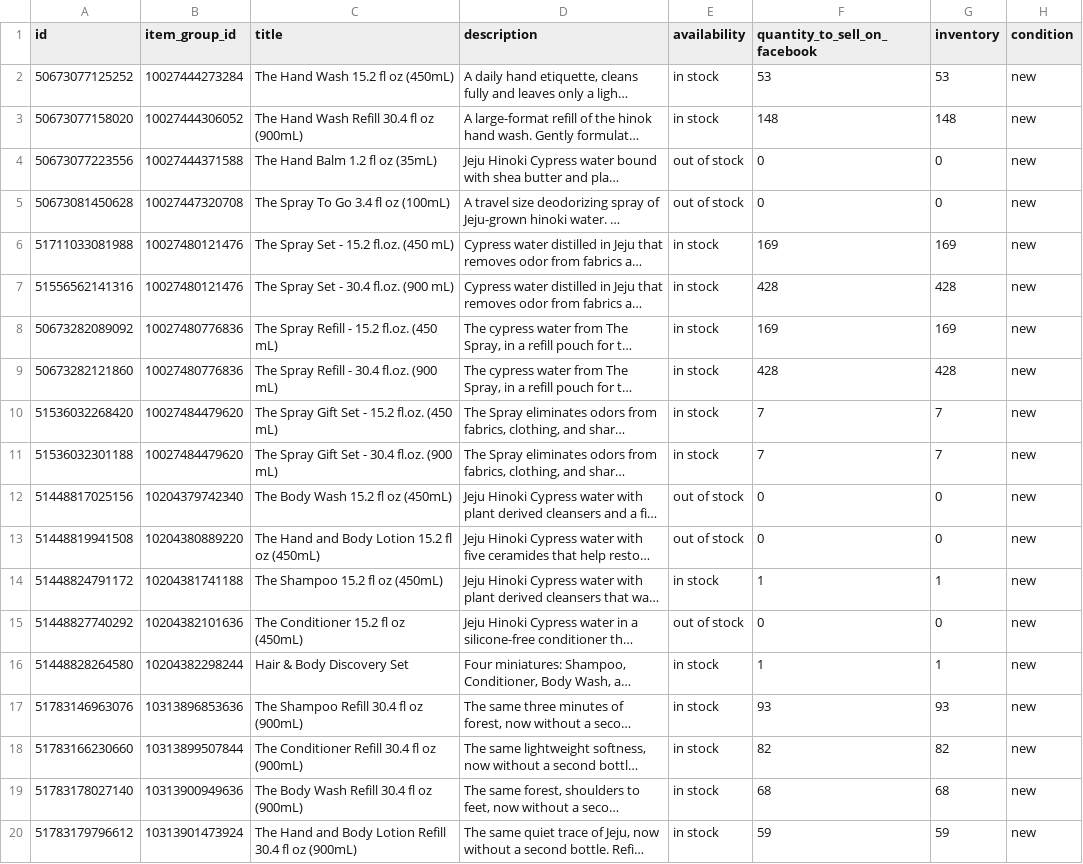
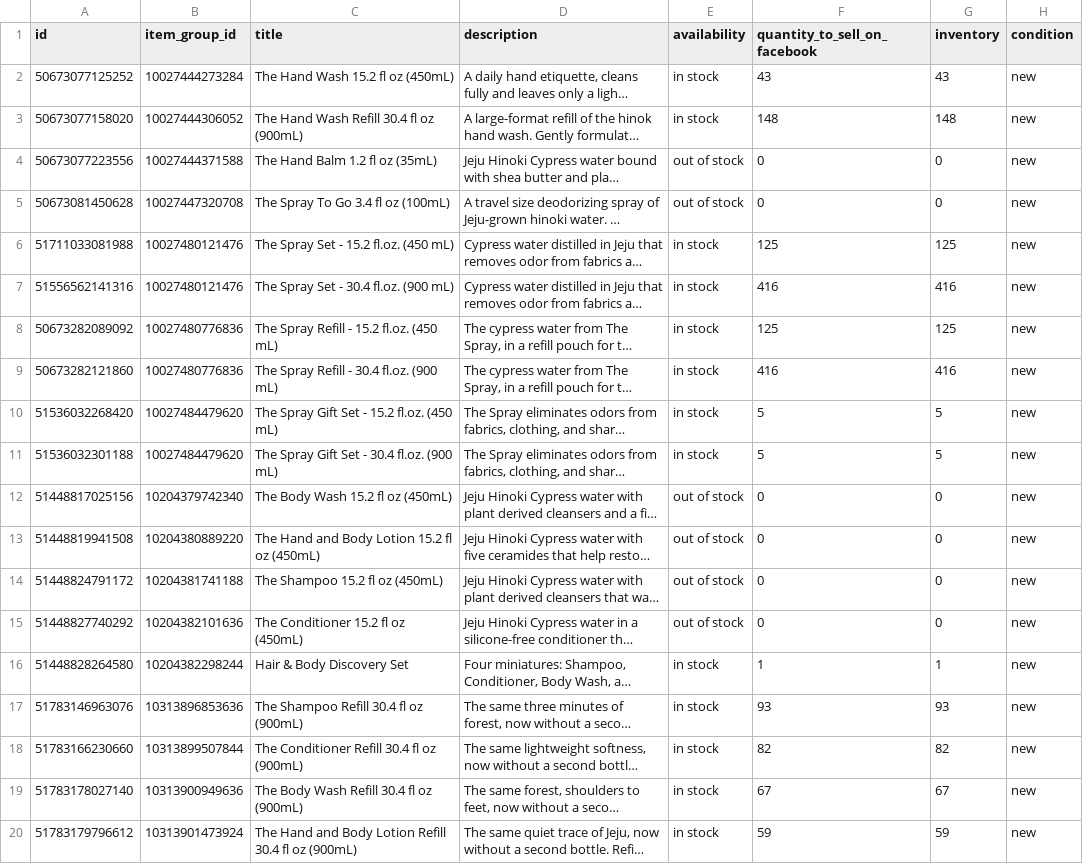
Before and after one commit to efg-shaun/hinok-product-feed, a CSV file: docs/feed.csv, drawn as a sheet; only a part is shown; long unchanged cells end in …; the diff names each change by its address in the sheet, - before the commit and + after, or states it on an @@ line.

```diff
--- a/docs/feed.csv
+++ b/docs/feed.csv
-F2 (quantity_to_sell_on_facebook): 53
+F2 (quantity_to_sell_on_facebook): 43
-G2 (inventory): 53
+G2 (inventory): 43
-F6 (quantity_to_sell_on_facebook): 169
+F6 (quantity_to_sell_on_facebook): 125
-G6 (inventory): 169
+G6 (inventory): 125
-F7 (quantity_to_sell_on_facebook): 428
+F7 (quantity_to_sell_on_facebook): 416
-G7 (inventory): 428
+G7 (inventory): 416
-F8 (quantity_to_sell_on_facebook): 169
+F8 (quantity_to_sell_on_facebook): 125
-G8 (inventory): 169
+G8 (inventory): 125
-F9 (quantity_to_sell_on_facebook): 428
+F9 (quantity_to_sell_on_facebook): 416
-G9 (inventory): 428
+G9 (inventory): 416
-F10:F11 (quantity_to_sell_on_facebook): 7
+F10:F11 (quantity_to_sell_on_facebook): 5
-G10:G11 (inventory): 7
+G10:G11 (inventory): 5
-E14 (availability): in stock
+E14 (availability): out of stock
-F14 (quantity_to_sell_on_facebook): 1
+F14 (quantity_to_sell_on_facebook): 0
-G14 (inventory): 1
+G14 (inventory): 0
-F19 (quantity_to_sell_on_facebook): 68
+F19 (quantity_to_sell_on_facebook): 67
-G19 (inventory): 68
+G19 (inventory): 67
```
